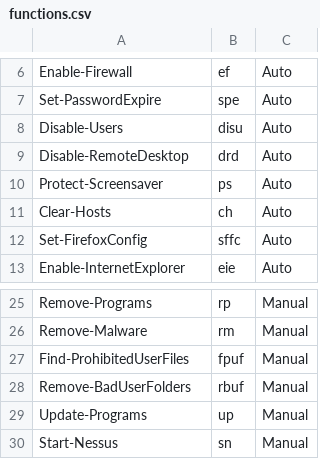
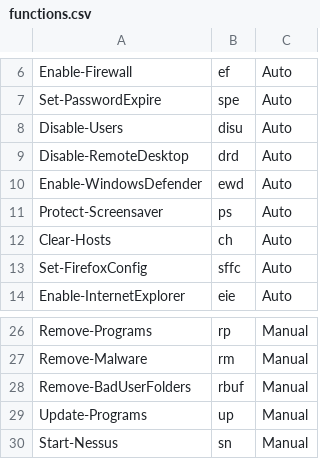
Before and after one commit to DropTheTableTacos/CyberPatriot_Windows_Scripts, a CSV file: lists/functions.csv, drawn as a sheet; only a part is shown, gaps mark what is left out.

Commit message:
deleted some files not needed anymore, put fpuf in find files script, added wind defender funct

```diff
--- a/lists/functions.csv
+++ b/lists/functions.csv
@@ -9,2 +9,3 @@ Disable-Users,disu,Auto
 Disable-RemoteDesktop,drd,Auto
+Enable-WindowsDefender,ewd,Auto
 Protect-Screensaver,ps,Auto
@@ -26,3 +27,2 @@ Remove-Programs,rp,Manual
 Remove-Malware,rm,Manual
-Find-ProhibitedUserFiles,fpuf,Manual
 Remove-BadUserFolders,rbuf,Manual
```
Also changed, not shown: 17 other files.
